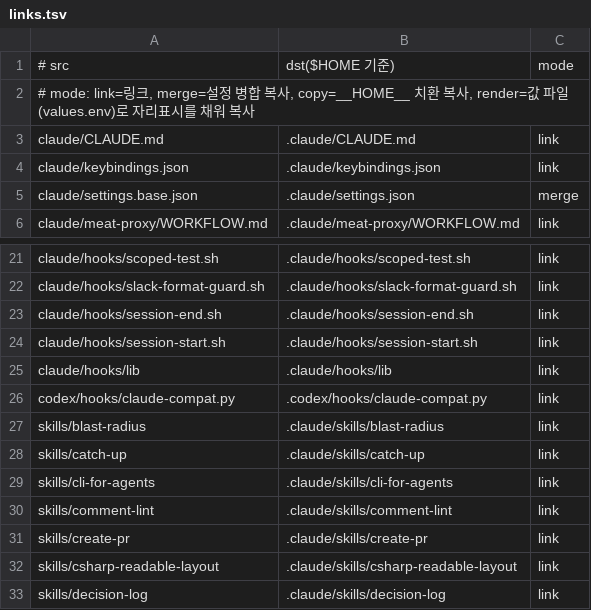
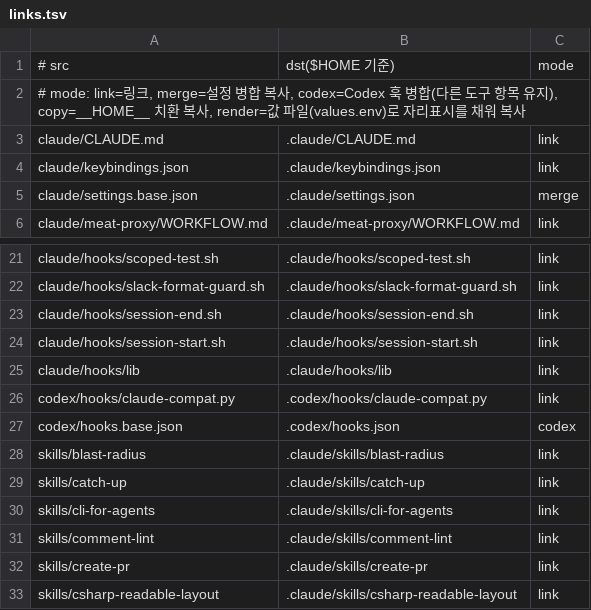
Before and after one commit to cocodding0723/claude-config, a TSV file: links.tsv, drawn as a sheet; only a part is shown, gaps mark what is left out; the shorter side is filled out with more unchanged rows.

Commit message:
Codex 훅 등록을 설치기로 병합
Codex 는 훅 신뢰를 순번으로 기억하므로 우리 항목만 제자리에서 갈고 다른 도구 항목은 그대로 둠.

```diff
--- a/links.tsv
+++ b/links.tsv
@@ -1,3 +1,3 @@
 # src	dst($HOME 기준)	mode
-# mode: link=링크, merge=설정 병합 복사, copy=__HOME__ 치환 복사, render=값 파일(values.env)로 자리표시를 채워 복사
+# mode: link=링크, merge=설정 병합 복사, codex=Codex 훅 병합(다른 도구 항목 유지), copy=__HOME__ 치환 복사, render=값 파일(values.env)로 자리표시를 채워 복사
 claude/CLAUDE.md	.claude/CLAUDE.md	link
@@ -26,2 +26,3 @@ claude/hooks/lib	.claude/hooks/lib	link
 codex/hooks/claude-compat.py	.codex/hooks/claude-compat.py	link
+codex/hooks.base.json	.codex/hooks.json	codex
 skills/blast-radius	.claude/skills/blast-radius	link
```
Also changed, not shown: 4 other files.
